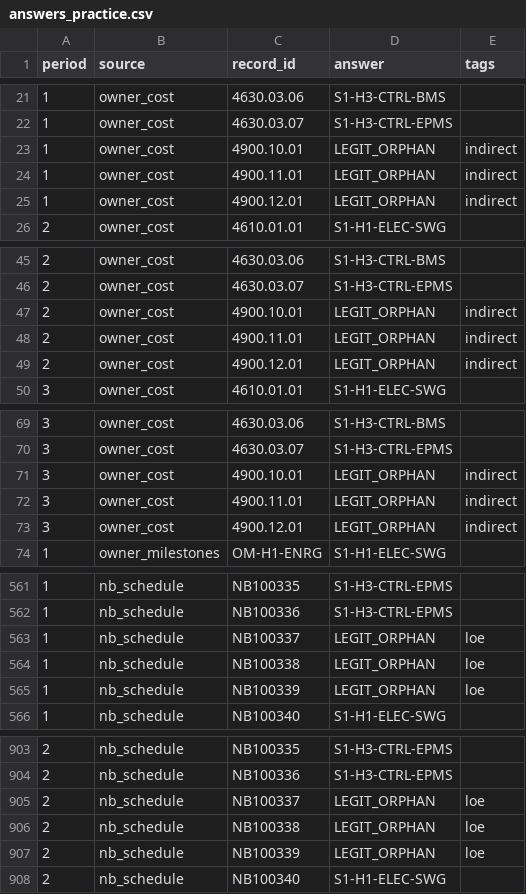
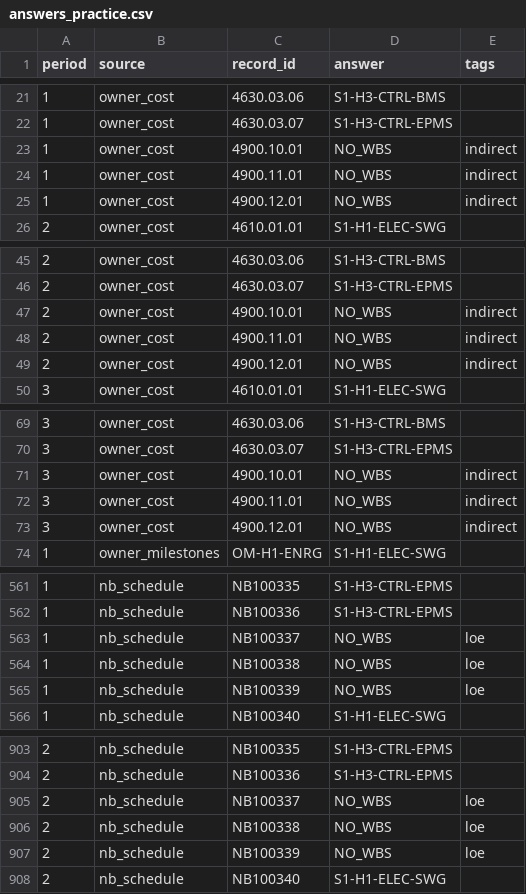
Before and after one commit to ZP-Projects/wbs-link, a CSV file: challenge/practice/answers_practice.csv, drawn as a sheet; only a part is shown, gaps mark what is left out; the diff covers the shown part only.

Commit message:
Finalize WBS-LINK public beta
Harden scoring, add participant guide and professional debrief, clarify benchmark language and rebuild challenge downloads.

```diff
--- a/challenge/practice/answers_practice.csv
+++ b/challenge/practice/answers_practice.csv
@@ -22,5 +22,5 @@ period,source,record_id,answer,tags
 1,owner_cost,4630.03.07,S1-H3-CTRL-EPMS,
-1,owner_cost,4900.10.01,LEGIT_ORPHAN,indirect
-1,owner_cost,4900.11.01,LEGIT_ORPHAN,indirect
-1,owner_cost,4900.12.01,LEGIT_ORPHAN,indirect
+1,owner_cost,4900.10.01,NO_WBS,indirect
+1,owner_cost,4900.11.01,NO_WBS,indirect
+1,owner_cost,4900.12.01,NO_WBS,indirect
 2,owner_cost,4610.01.01,S1-H1-ELEC-SWG,
@@ -46,5 +46,5 @@ period,source,record_id,answer,tags
 2,owner_cost,4630.03.07,S1-H3-CTRL-EPMS,
-2,owner_cost,4900.10.01,LEGIT_ORPHAN,indirect
-2,owner_cost,4900.11.01,LEGIT_ORPHAN,indirect
-2,owner_cost,4900.12.01,LEGIT_ORPHAN,indirect
+2,owner_cost,4900.10.01,NO_WBS,indirect
+2,owner_cost,4900.11.01,NO_WBS,indirect
+2,owner_cost,4900.12.01,NO_WBS,indirect
 3,owner_cost,4610.01.01,S1-H1-ELEC-SWG,
@@ -70,5 +70,5 @@ period,source,record_id,answer,tags
 3,owner_cost,4630.03.07,S1-H3-CTRL-EPMS,
-3,owner_cost,4900.10.01,LEGIT_ORPHAN,indirect
-3,owner_cost,4900.11.01,LEGIT_ORPHAN,indirect
-3,owner_cost,4900.12.01,LEGIT_ORPHAN,indirect
+3,owner_cost,4900.10.01,NO_WBS,indirect
+3,owner_cost,4900.11.01,NO_WBS,indirect
+3,owner_cost,4900.12.01,NO_WBS,indirect
 1,owner_milestones,OM-H1-ENRG,S1-H1-ELEC-SWG,
@@ -562,5 +562,5 @@ period,source,record_id,answer,tags
 1,nb_schedule,NB100336,S1-H3-CTRL-EPMS,
-1,nb_schedule,NB100337,LEGIT_ORPHAN,loe
-1,nb_schedule,NB100338,LEGIT_ORPHAN,loe
-1,nb_schedule,NB100339,LEGIT_ORPHAN,loe
+1,nb_schedule,NB100337,NO_WBS,loe
+1,nb_schedule,NB100338,NO_WBS,loe
+1,nb_schedule,NB100339,NO_WBS,loe
 1,nb_schedule,NB100340,S1-H1-ELEC-SWG,
@@ -904,5 +904,5 @@ period,source,record_id,answer,tags
 2,nb_schedule,NB100336,S1-H3-CTRL-EPMS,
-2,nb_schedule,NB100337,LEGIT_ORPHAN,loe
-2,nb_schedule,NB100338,LEGIT_ORPHAN,loe
-2,nb_schedule,NB100339,LEGIT_ORPHAN,loe
+2,nb_schedule,NB100337,NO_WBS,loe
+2,nb_schedule,NB100338,NO_WBS,loe
+2,nb_schedule,NB100339,NO_WBS,loe
 2,nb_schedule,NB100340,S1-H1-ELEC-SWG,
```
Also changed, not shown: 12 edited cells elsewhere in this file, 12 other files.
